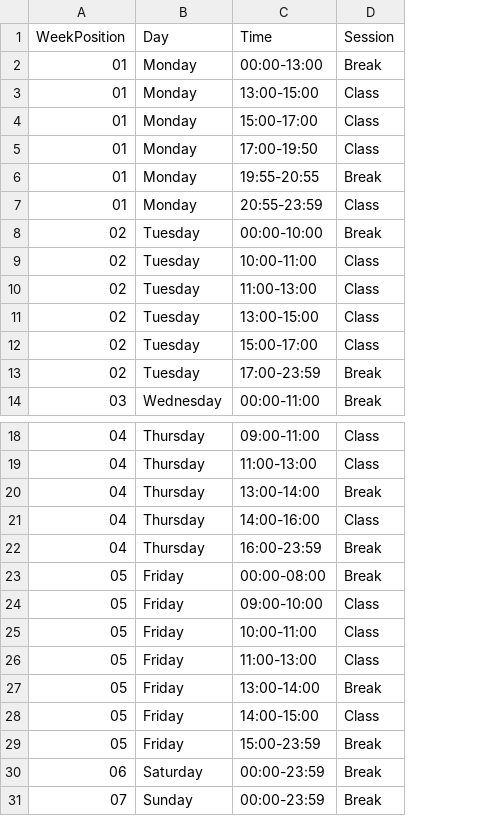
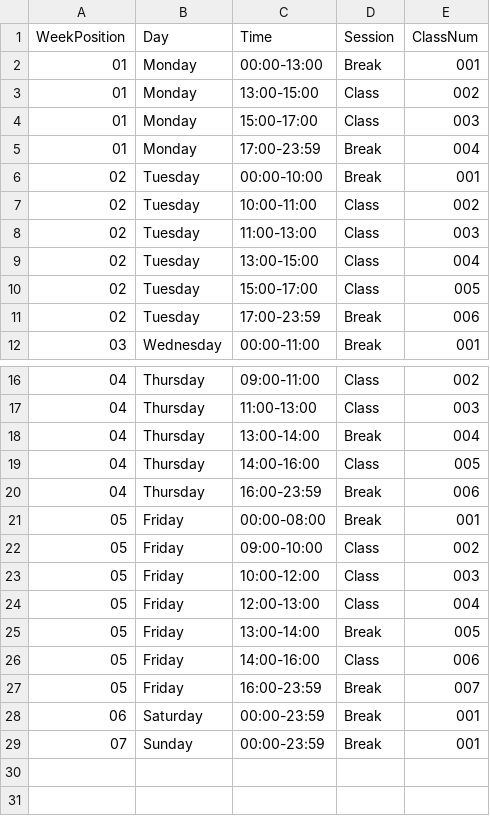
Before and after one commit to mahirmm/PowerShellScripts, a CSV file: Computer Lab Timetable.csv, drawn as a sheet; only a part is shown, gaps mark what is left out; removed rows and columns are numbered as before the commit, all else as after; the diff names each change by its address in the sheet, - before the commit and + after, or states it on an @@ line.

```diff
--- a/Computer Lab Timetable.csv
+++ b/Computer Lab Timetable.csv
+column E (ClassNum), rows 2-12: 001 | 002 | 003 | 004 | 001 | 002 | 003 | 004 | 005 | 006 | 001; rows 16-29: 002 | 003 | 004 | 005 | 006 | 001 | 002 | 003 | 004 | 005 | 006 | 007 | 001 | 001
-row 5: 01 | Monday | 17:00-19:50 | Class
-C5 (Time): 19:55-20:55
+C5 (Time): 17:00-23:59
-row 7: 01 | Monday | 20:55-23:59 | Class
-C23 (Time): 10:00-11:00
+C23 (Time): 10:00-12:00
-C24 (Time): 11:00-13:00
+C24 (Time): 12:00-13:00
-C26 (Time): 14:00-15:00
+C26 (Time): 14:00-16:00
-C27 (Time): 15:00-23:59
+C27 (Time): 16:00-23:59
```
Also changed, not shown: Computer Lab Timetable - Copy.csv, 1 other file.
